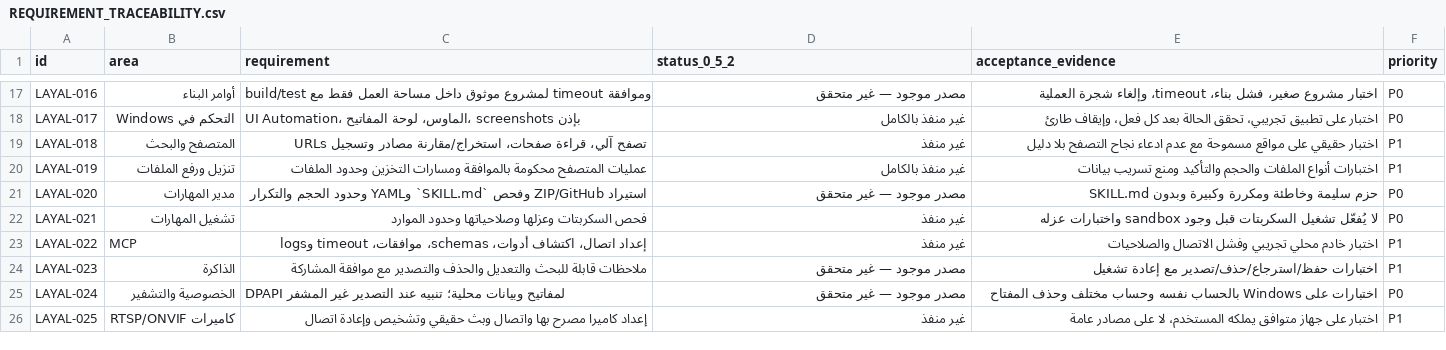
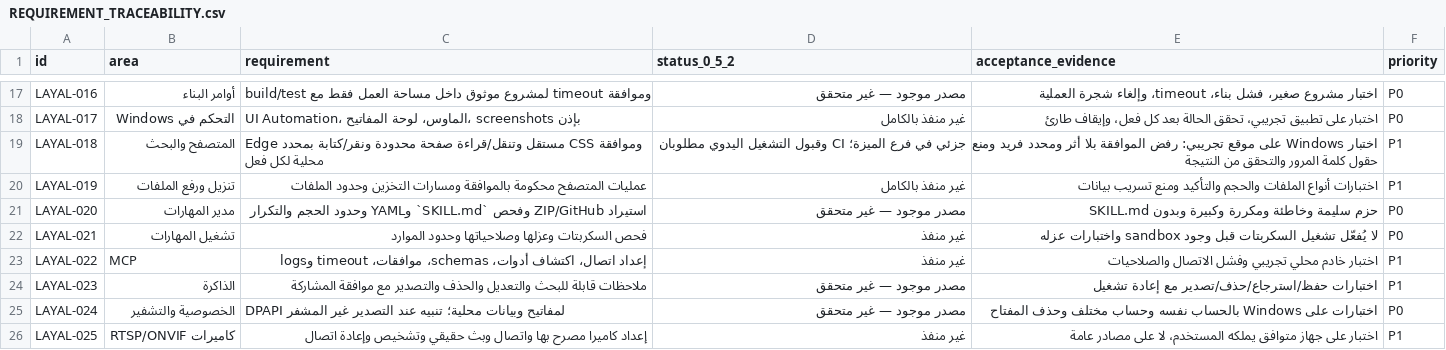
Before and after one commit to MohamedElsayedFathy/Layal-Windows-Agent, a CSV file: docs/REQUIREMENT_TRACEABILITY.csv, drawn as a sheet; only a part is shown, gaps mark what is left out.

Commit message:
Document initial browser automation milestone

```diff
--- a/docs/REQUIREMENT_TRACEABILITY.csv
+++ b/docs/REQUIREMENT_TRACEABILITY.csv
@@ -18,3 +18,3 @@ LAYAL-016,أوامر البناء,build/test لمشروع موثوق داخل م
 LAYAL-017,التحكم في Windows,UI Automation، الماوس، لوحة المفاتيح، screenshots بإذن,غير منفذ بالكامل,اختبار على تطبيق تجريبي، تحقق الحالة بعد كل فعل، وإيقاف طارئ,P0
-LAYAL-018,المتصفح والبحث,تصفح آلي، قراءة صفحات، استخراج/مقارنة مصادر وتسجيل URLs,غير منفذ,اختبار حقيقي على مواقع مسموحة مع عدم ادعاء نجاح التصفح بلا دليل,P1
+LAYAL-018,المتصفح والبحث,Edge مستقل وتنقل/قراءة صفحة محدودة ونقر/كتابة بمحدد CSS وموافقة محلية لكل فعل,جزئي في فرع الميزة؛ CI وقبول التشغيل اليدوي مطلوبان,اختبار Windows على موقع تجريبي: رفض الموافقة بلا أثر ومحدد فريد ومنع حقول كلمة المرور والتحقق من النتيجة,P1
 LAYAL-019,تنزيل ورفع الملفات,عمليات المتصفح محكومة بالموافقة ومسارات التخزين وحدود الملفات,غير منفذ بالكامل,اختبارات أنواع الملفات والحجم والتأكيد ومنع تسريب بيانات,P1
```
